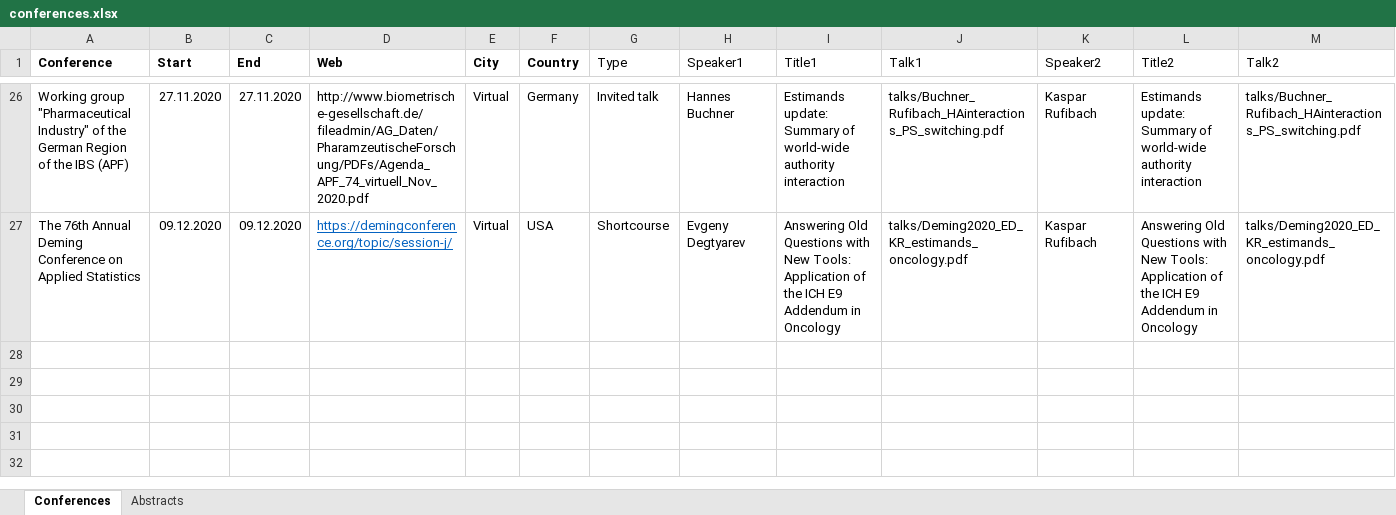
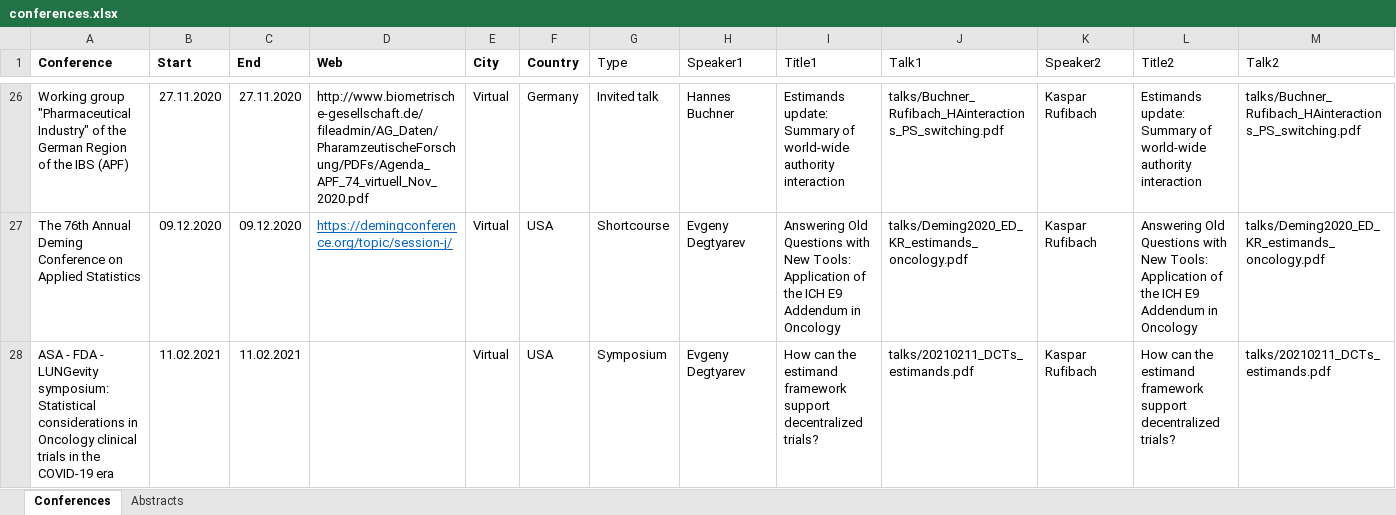
Before and after one commit to oncoestimand/oncowg_webpage, an Excel workbook: data/conferences.xlsx, sheet Conferences, drawn as a sheet; only a part is shown, gaps mark what is left out; values as stored, in another font and other column widths than the file's, no borders; charts and pictures not drawn; rows hold the shown columns only; the diff names each change by its address in the sheet, - before the commit and + after, or states it on an @@ line.

```diff
--- a/data/conferences.xlsx (sheet Conferences)
+++ b/data/conferences.xlsx (sheet Conferences)
+row 28: ASA - FDA - LUNGevity symposium: Statistical considerations in Oncology clinical trials in the COVID-19 era | 11.02.2021 | 11.02.2021 |  | Virtual | USA | Symposium | Evgeny Degtyarev | How can the estimand framework support decentralized trials? | talks/20210211_DCTs_estimands.pdf | Kaspar Rufibach | How can the estimand framework support decentralized trials? | talks/20210211_DCTs_estimands.pdf
```
Also changed, not shown: 6 other files.
